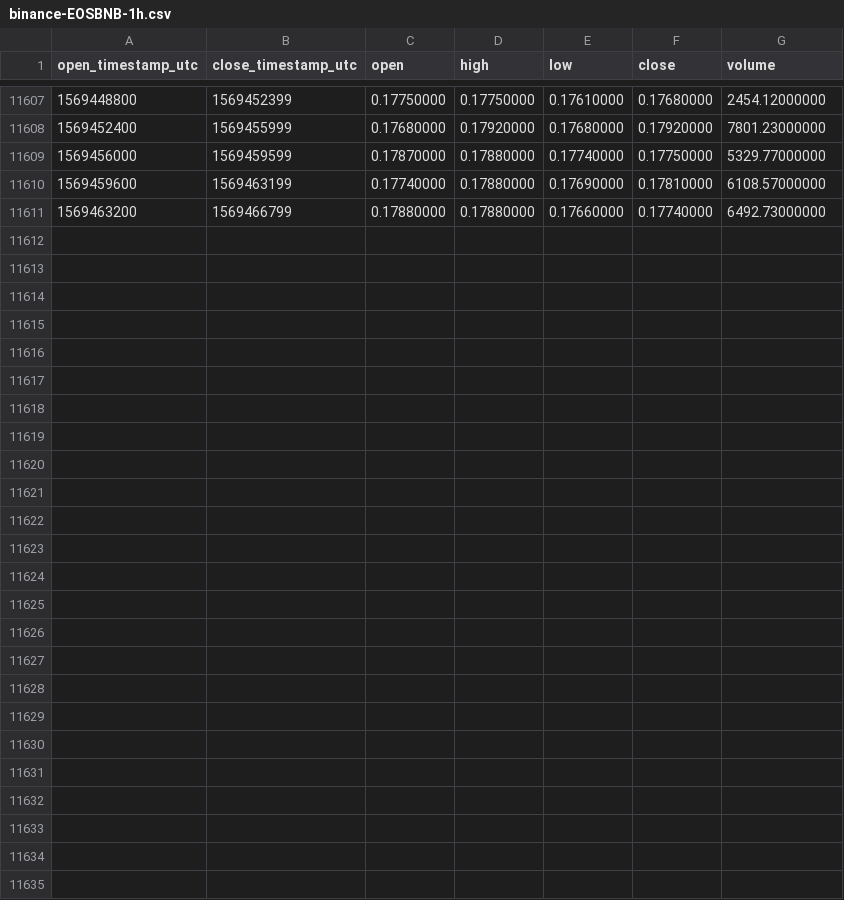
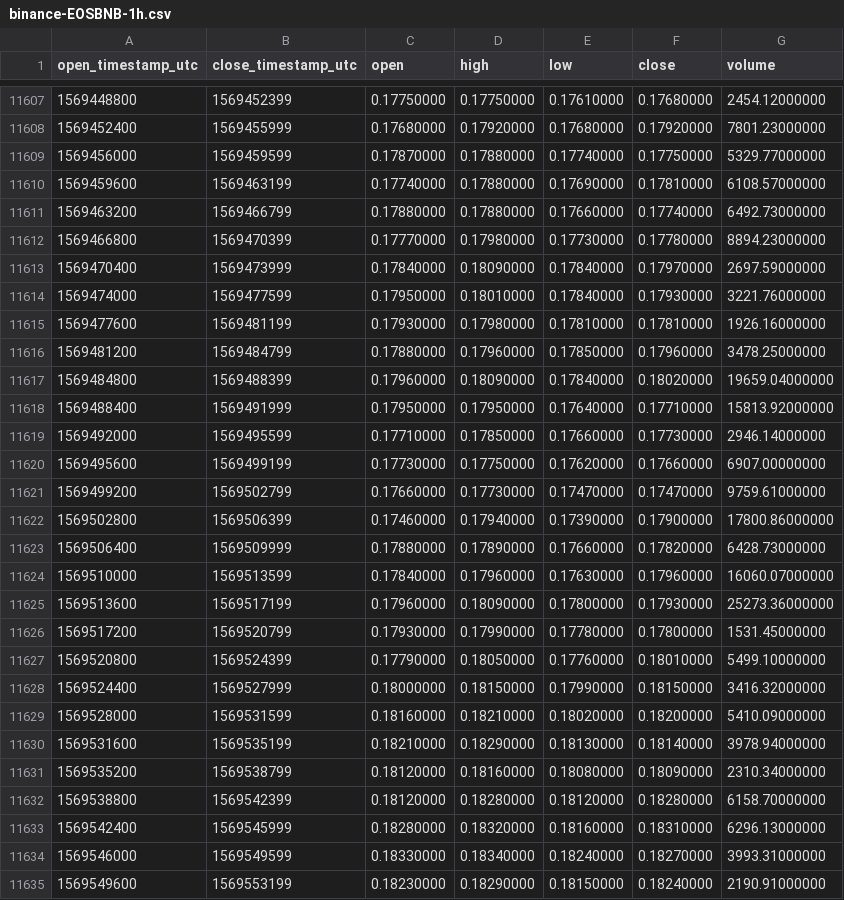
Before and after one commit to cryptobigbro/binance-EOSBNB, a CSV file: binance-EOSBNB-1h.csv, drawn as a sheet; only a part is shown, gaps mark what is left out; the diff names each change by its address in the sheet, - before the commit and + after, or states it on an @@ line.

Commit message:
Update OHLCV data.

```diff
--- a/binance-EOSBNB-1h.csv
+++ b/binance-EOSBNB-1h.csv
+row 11612: 1569466800 | 1569470399 | 0.17770000 | 0.17980000 | 0.17730000 | 0.17780000 | 8894.23000000
+row 11613: 1569470400 | 1569473999 | 0.17840000 | 0.18090000 | 0.17840000 | 0.17970000 | 2697.59000000
+row 11614: 1569474000 | 1569477599 | 0.17950000 | 0.18010000 | 0.17840000 | 0.17930000 | 3221.76000000
+row 11615: 1569477600 | 1569481199 | 0.17930000 | 0.17980000 | 0.17810000 | 0.17810000 | 1926.16000000
+row 11616: 1569481200 | 1569484799 | 0.17880000 | 0.17960000 | 0.17850000 | 0.17960000 | 3478.25000000
+row 11617: 1569484800 | 1569488399 | 0.17960000 | 0.18090000 | 0.17840000 | 0.18020000 | 19659.04000000
+row 11618: 1569488400 | 1569491999 | 0.17950000 | 0.17950000 | 0.17640000 | 0.17710000 | 15813.92000000
+row 11619: 1569492000 | 1569495599 | 0.17710000 | 0.17850000 | 0.17660000 | 0.17730000 | 2946.14000000
+row 11620: 1569495600 | 1569499199 | 0.17730000 | 0.17750000 | 0.17620000 | 0.17660000 | 6907.00000000
+row 11621: 1569499200 | 1569502799 | 0.17660000 | 0.17730000 | 0.17470000 | 0.17470000 | 9759.61000000
+row 11622: 1569502800 | 1569506399 | 0.17460000 | 0.17940000 | 0.17390000 | 0.17900000 | 17800.86000000
+row 11623: 1569506400 | 1569509999 | 0.17880000 | 0.17890000 | 0.17660000 | 0.17820000 | 6428.73000000
+row 11624: 1569510000 | 1569513599 | 0.17840000 | 0.17960000 | 0.17630000 | 0.17960000 | 16060.07000000
+row 11625: 1569513600 | 1569517199 | 0.17960000 | 0.18090000 | 0.17800000 | 0.17930000 | 25273.36000000
+row 11626: 1569517200 | 1569520799 | 0.17930000 | 0.17990000 | 0.17780000 | 0.17800000 | 1531.45000000
+row 11627: 1569520800 | 1569524399 | 0.17790000 | 0.18050000 | 0.17760000 | 0.18010000 | 5499.10000000
+row 11628: 1569524400 | 1569527999 | 0.18000000 | 0.18150000 | 0.17990000 | 0.18150000 | 3416.32000000
+row 11629: 1569528000 | 1569531599 | 0.18160000 | 0.18210000 | 0.18020000 | 0.18200000 | 5410.09000000
+row 11630: 1569531600 | 1569535199 | 0.18210000 | 0.18290000 | 0.18130000 | 0.18140000 | 3978.94000000
+row 11631: 1569535200 | 1569538799 | 0.18120000 | 0.18160000 | 0.18080000 | 0.18090000 | 2310.34000000
+row 11632: 1569538800 | 1569542399 | 0.18120000 | 0.18280000 | 0.18120000 | 0.18280000 | 6158.70000000
+row 11633: 1569542400 | 1569545999 | 0.18280000 | 0.18320000 | 0.18160000 | 0.18310000 | 6296.13000000
+row 11634: 1569546000 | 1569549599 | 0.18330000 | 0.18340000 | 0.18240000 | 0.18270000 | 3993.31000000
+row 11635: 1569549600 | 1569553199 | 0.18230000 | 0.18290000 | 0.18150000 | 0.18240000 | 2190.91000000
```
Also changed, not shown: binance-EOSBNB-1d.csv.
